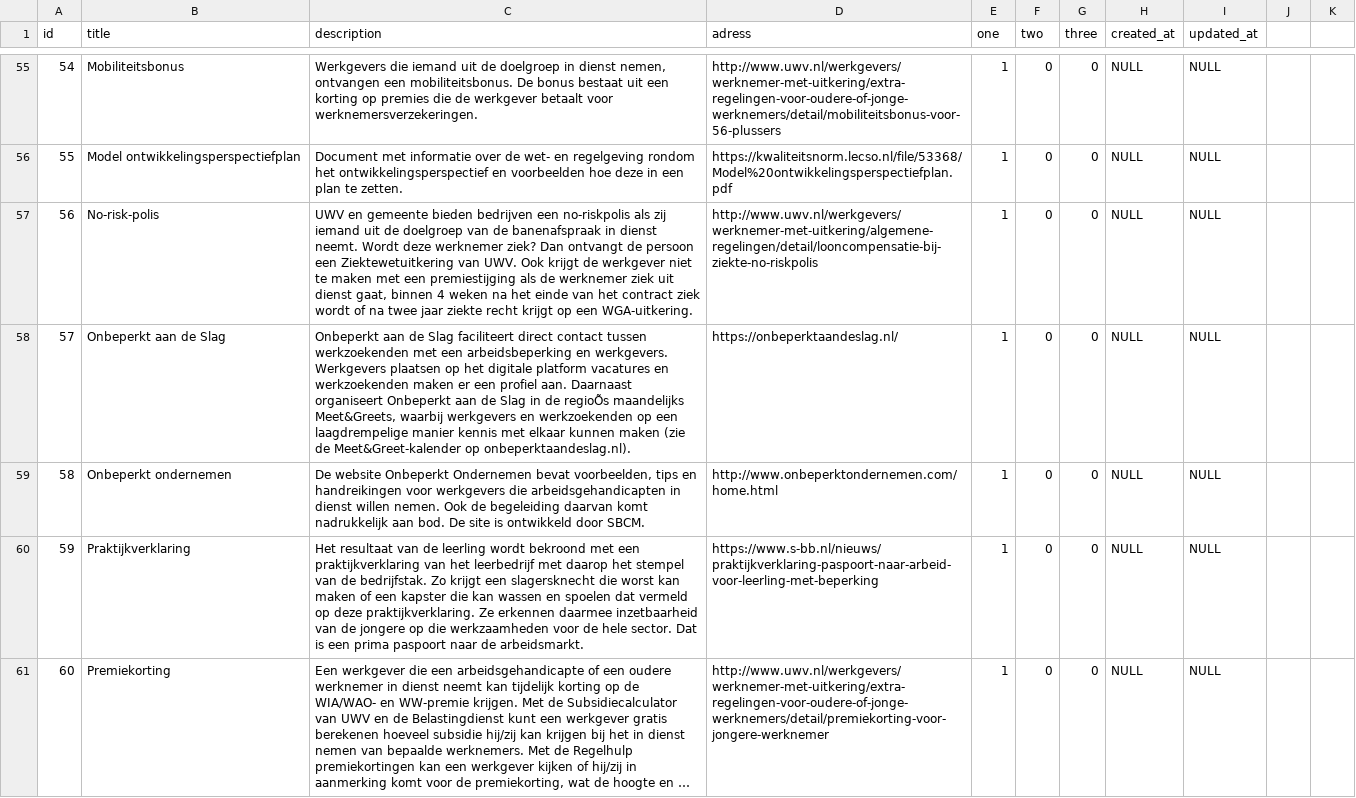
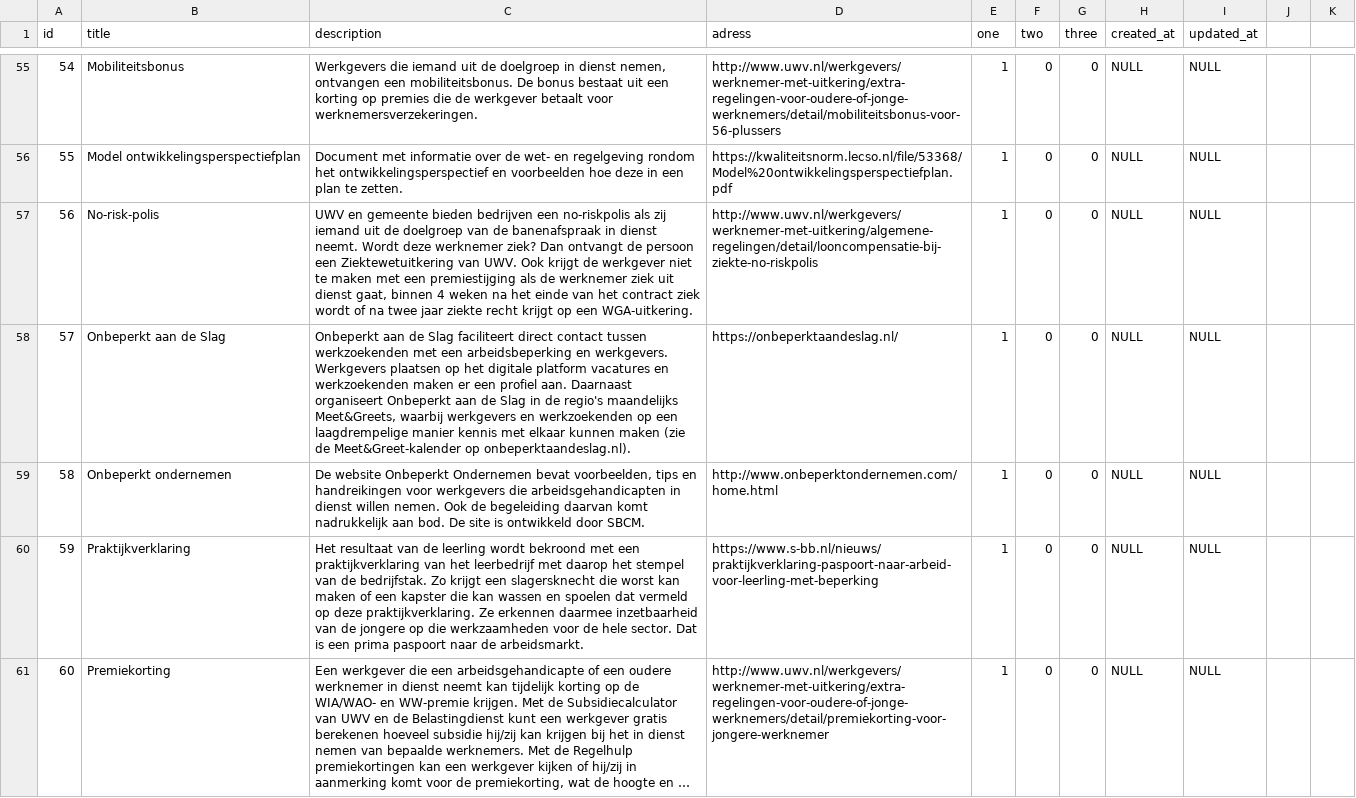
Before and after one commit to slipperydippery/implementatiescan, a CSV file: public/csv/instruments.csv, drawn as a sheet; only a part is shown, gaps mark what is left out; long unchanged cells end in …; the diff covers the shown part only.

```diff
--- a/public/csv/instruments.csv
+++ b/public/csv/instruments.csv
@@ -57,3 +57,3 @@ id,title,description,adress,one,two,three,created_at,updated_at
 56,No-risk-polis,"UWV en gemeente bieden bedrijven een no-riskpolis als zij iemand uit de doelgroep van de banenafspraak in dienst neemt. Wordt deze werknemer ziek? Dan ontvangt de persoon een Ziektewetuitkering van UWV. Ook krijgt de werkgever niet te maken met een premiestijging als de werknemer ziek uit dienst gaat, binnen 4 weken na het einde van het contract ziek wordt of na twee jaar ziekte recht krijgt op een WGA-uitkering.",http://www.uwv.nl/werkgevers/werknemer-met-uitkering/algemene-regelingen/detail/looncompensatie-bij-ziekte-no-riskpolis,1,0,0,NULL,NULL
-57,"Onbeperkt aan de Slag","Onbeperkt aan de Slag faciliteert direct contact tussen werkzoekenden met een arbeidsbeperking en werkgevers. Werkgevers plaatsen op het digitale platform vacatures en werkzoekenden maken er een profiel aan. Daarnaast organiseert Onbeperkt aan de Slag in de regioÕs maandelijks Meet&Greets, waarbij werkgevers en werkzoekenden op een laagdrempelige manier kennis met elkaar kunnen maken (zie de Meet&Greet-kalender op onbeperktaandeslag.nl). ",https://onbeperktaandeslag.nl/,1,0,0,NULL,NULL
+57,"Onbeperkt aan de Slag","Onbeperkt aan de Slag faciliteert direct contact tussen werkzoekenden met een arbeidsbeperking en werkgevers. Werkgevers plaatsen op het digitale platform vacatures en werkzoekenden maken er een profiel aan. Daarnaast organiseert Onbeperkt aan de Slag in de regio's maandelijks Meet&Greets, waarbij werkgevers en werkzoekenden op een laagdrempelige manier kennis met elkaar kunnen maken (zie de Meet&Greet-kalender op onbeperktaandeslag.nl). ",https://onbeperktaandeslag.nl/,1,0,0,NULL,NULL
 58,"Onbeperkt ondernemen","De website Onbeperkt Ondernemen bevat voorbeelden, tips en handreikingen voor werkgevers die arbeidsgehandicapten in dienst willen nemen. Ook de begeleiding daarvan komt nadrukkelijk aan bod. De site is ontwikkeld door SBCM.",http://www.onbeperktondernemen.com/home.html,1,0,0,NULL,NULL
```
Also changed, not shown: 73 edited cells elsewhere in this file, public/csv/IS_Programmas.csv, public/csv/IS_praktijkvoorbeelds.csv, 5 other files.
